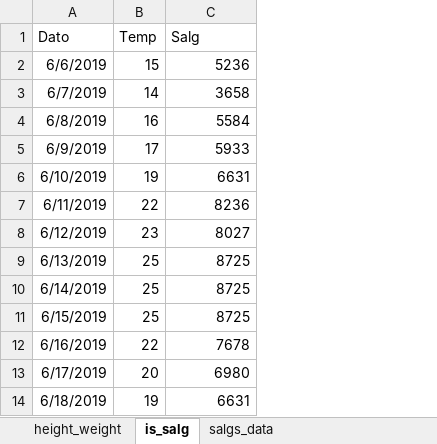
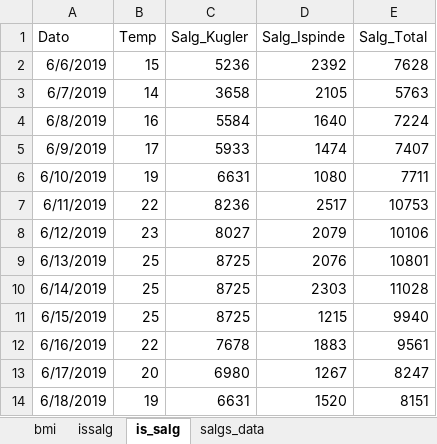
Before and after one commit to hellstern/ida_r_intro_webinar, an Excel workbook: r_kode/webinar_data.xlsx, sheet is_salg, drawn as a sheet; only a part is shown; values as stored, in another font and other column widths than the file's, no borders; the diff names each change by its address in the sheet, - before the commit and + after, or states it on an @@ line.

```diff
--- a/r_kode/webinar_data.xlsx (sheet is_salg)
+++ b/r_kode/webinar_data.xlsx (sheet is_salg)
-sheet tab: height_weight
+sheet tab: bmi
+sheet tab: issalg
+column D (Salg_Ispinde), rows 2-14: 2392 | 2105 | 1640 | 1474 | 1080 | 2517 | 2079 | 2076 | 2303 | 1215 | 1883 | 1267 | 1520
+column E (Salg_Total), rows 2-14: 7628 | 5763 | 7224 | 7407 | 7711 | 10753 | 10106 | 10801 | 11028 | 9940 | 9561 | 8247 | 8151
-C1: Salg
+C1: Salg_Kugler
```
Also changed, not shown: sheet bmi.
